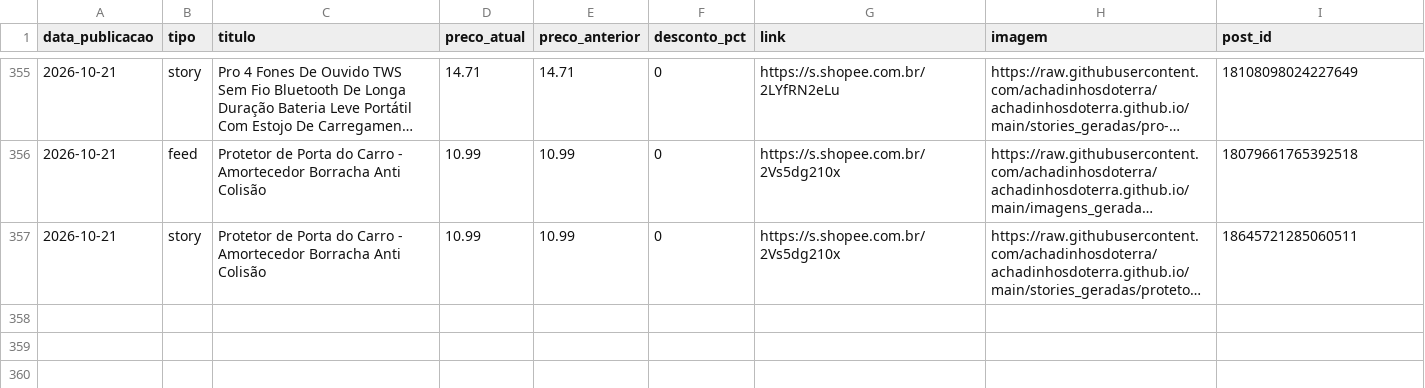
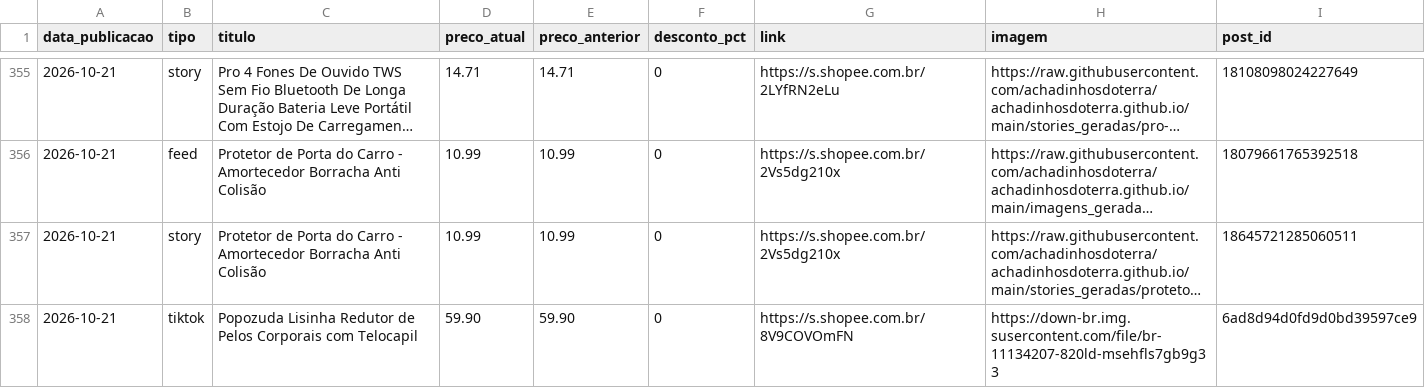
Before and after one commit to achadinhosdoterra/achadinhosdoterra.github.io, a CSV file: publicados.csv, drawn as a sheet; only a part is shown, gaps mark what is left out; long unchanged cells end in …; the diff names each change by its address in the sheet, - before the commit and + after, or states it on an @@ line.

Commit message:
Post automatico no tiktok - 21/10/2026 15:25

```diff
--- a/publicados.csv
+++ b/publicados.csv
+row 358: 2026-10-21 | tiktok | Popozuda Lisinha Redutor de Pelos Corporais com Telocapil | 59.90 | 59.90 | 0 | https://s.shopee.com.br/8V9COVOmFN | https://down-br.img.susercontent.com/file/br-11134207-820ld-msehfls7gb9g33 | 6ad8d94d0fd9d0bd39597ce9
```
Also changed, not shown: 1 other file.
